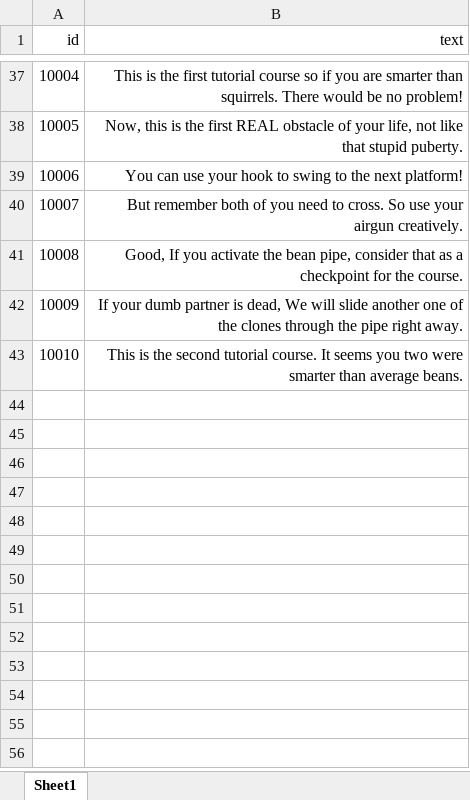
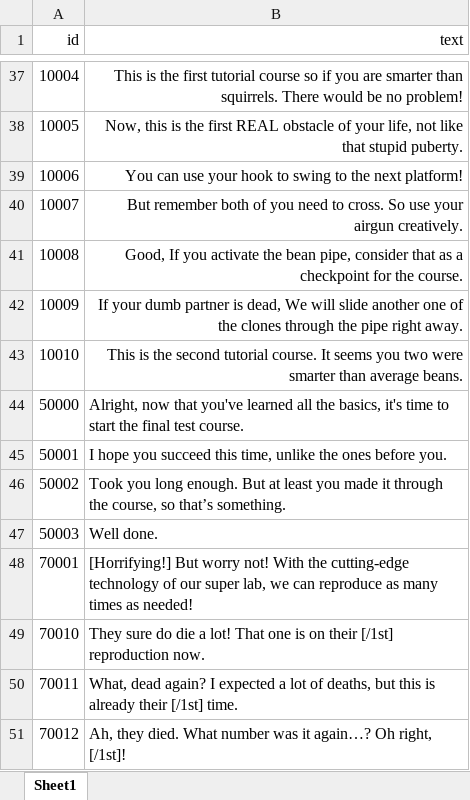
Before and after one commit to TheCaptainHook/AirNHook, an Excel workbook: Assets/StreamingAssets/Localization/English.xlsx, sheet Sheet1, drawn as a sheet; only a part is shown, gaps mark what is left out; values as stored, in another font and other column widths than the file's, no borders; the diff names each change by its address in the sheet, - before the commit and + after, or states it on an @@ line.

```diff
--- a/Assets/StreamingAssets/Localization/English.xlsx (sheet Sheet1)
+++ b/Assets/StreamingAssets/Localization/English.xlsx (sheet Sheet1)
+row 44: 50000 | Alright, now that you've learned all the basics, it's time to start the final test course.
+row 45: 50001 | I hope you succeed this time, unlike the ones before you.
+row 46: 50002 | Took you long enough. But at least you made it through the course, so that’s something.
+row 47: 50003 | Well done.
+row 48: 70001 | [Horrifying!] But worry not! With the cutting-edge technology of our super lab, we can reproduce as many times as needed!
+row 49: 70010 | They sure do die a lot! That one is on their [/1st] reproduction now.
+row 50: 70011 | What, dead again? I expected a lot of deaths, but this is already their [/1st] time.
+row 51: 70012 | Ah, they died. What number was it again…? Oh right, [/1st]!
```
Also changed, not shown: Assets/StreamingAssets/Localization/Korean.xlsx, 45 other files.
